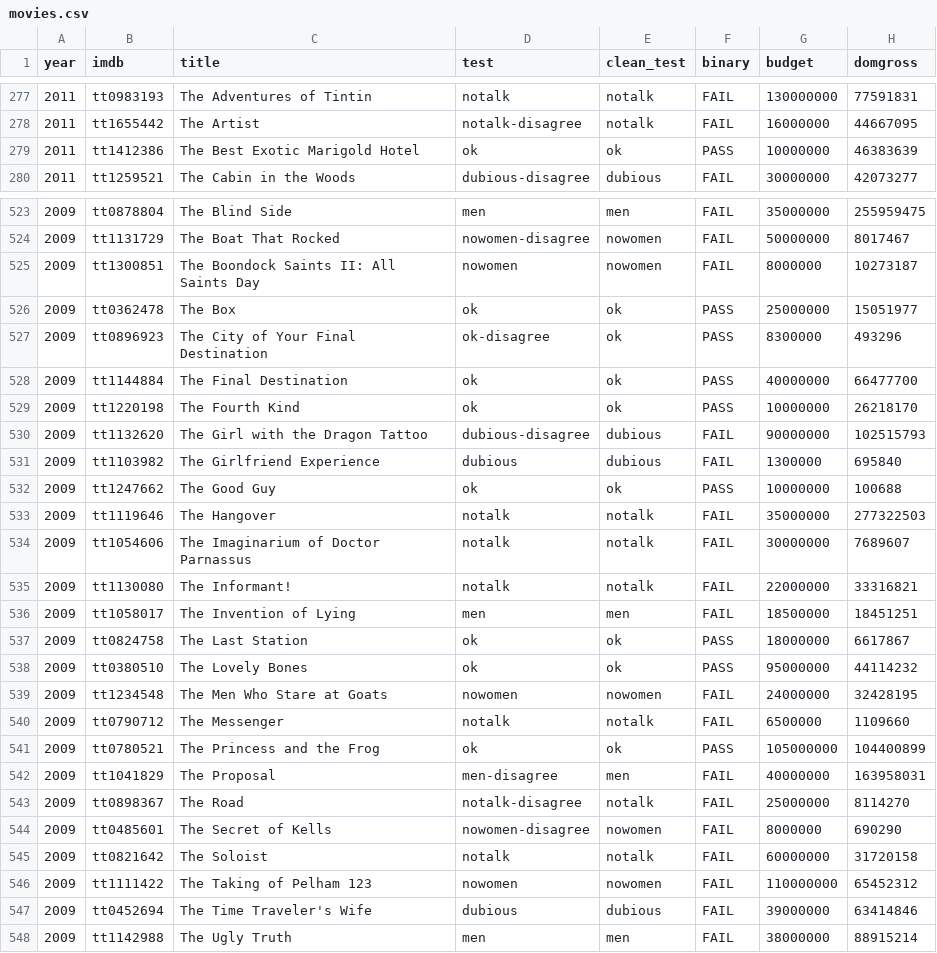
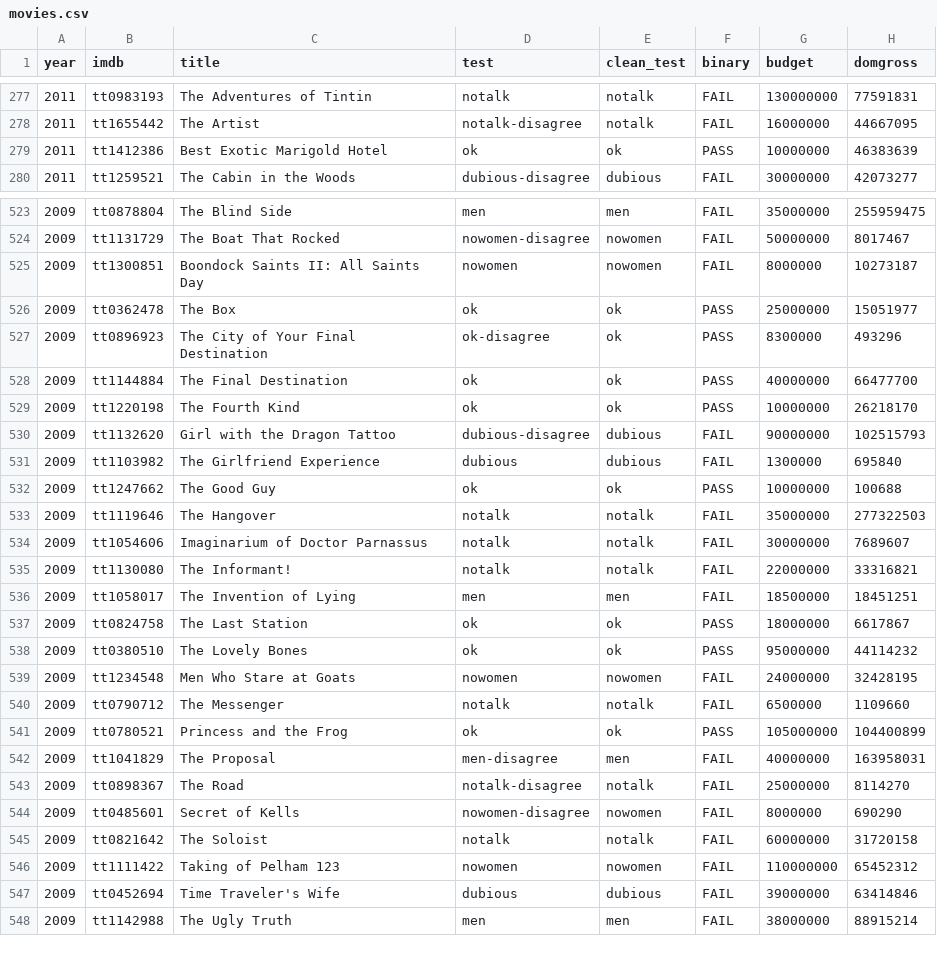
Before and after one commit to mariannamullens/bechdel-test, a CSV file: movies.csv, drawn as a sheet; only a part is shown, gaps mark what is left out; the diff covers the shown part only; the diff names each change by its address in the sheet, - before the commit and + after, or states it on an @@ line.

```diff
--- a/movies.csv
+++ b/movies.csv
-C279 (title): The Best Exotic Marigold Hotel
+C279 (title): Best Exotic Marigold Hotel
-C525 (title): The Boondock Saints II: All Saints Day
+C525 (title): Boondock Saints II: All Saints Day
-C530 (title): The Girl with the Dragon Tattoo
+C530 (title): Girl with the Dragon Tattoo
-C534 (title): The Imaginarium of Doctor Parnassus
+C534 (title): Imaginarium of Doctor Parnassus
-C539 (title): The Men Who Stare at Goats
+C539 (title): Men Who Stare at Goats
-C541 (title): The Princess and the Frog
+C541 (title): Princess and the Frog
-C544 (title): The Secret of Kells
+C544 (title): Secret of Kells
-C546 (title): The Taking of Pelham 123
+C546 (title): Taking of Pelham 123
-C547 (title): The Time Traveler's Wife
+C547 (title): Time Traveler's Wife
```
Also changed, not shown: 47 edited cells elsewhere in this file, 6 other files.
